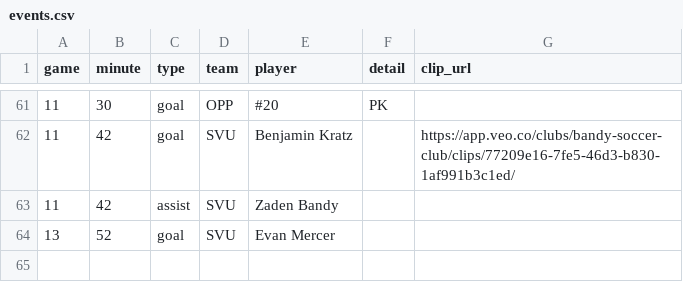
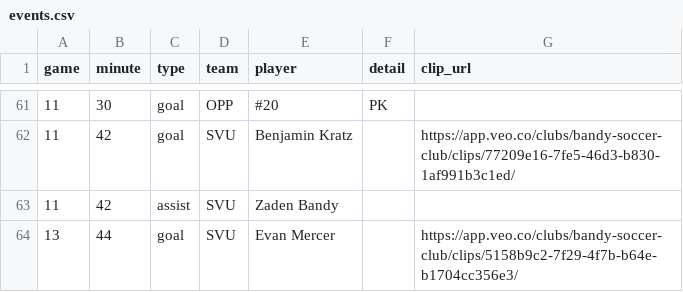
Before and after one commit to zpbandy-art/svu-u16-team-site, a CSV file: events.csv, drawn as a sheet; only a part is shown, gaps mark what is left out.

```diff
--- a/events.csv
+++ b/events.csv
@@ -63,2 +63,2 @@ game,minute,type,team,player,detail,clip_url
 11,42,assist,SVU,Zaden Bandy,,
-13,52,goal,SVU,Evan Mercer,,
+13,44,goal,SVU,Evan Mercer,,https://app.veo.co/clubs/bandy-soccer-club/clips/5158b9c2-7f29-4f7b-b64e-b1704cc356e3/
```
Also changed, not shown: keepers.csv, schedule.csv.
